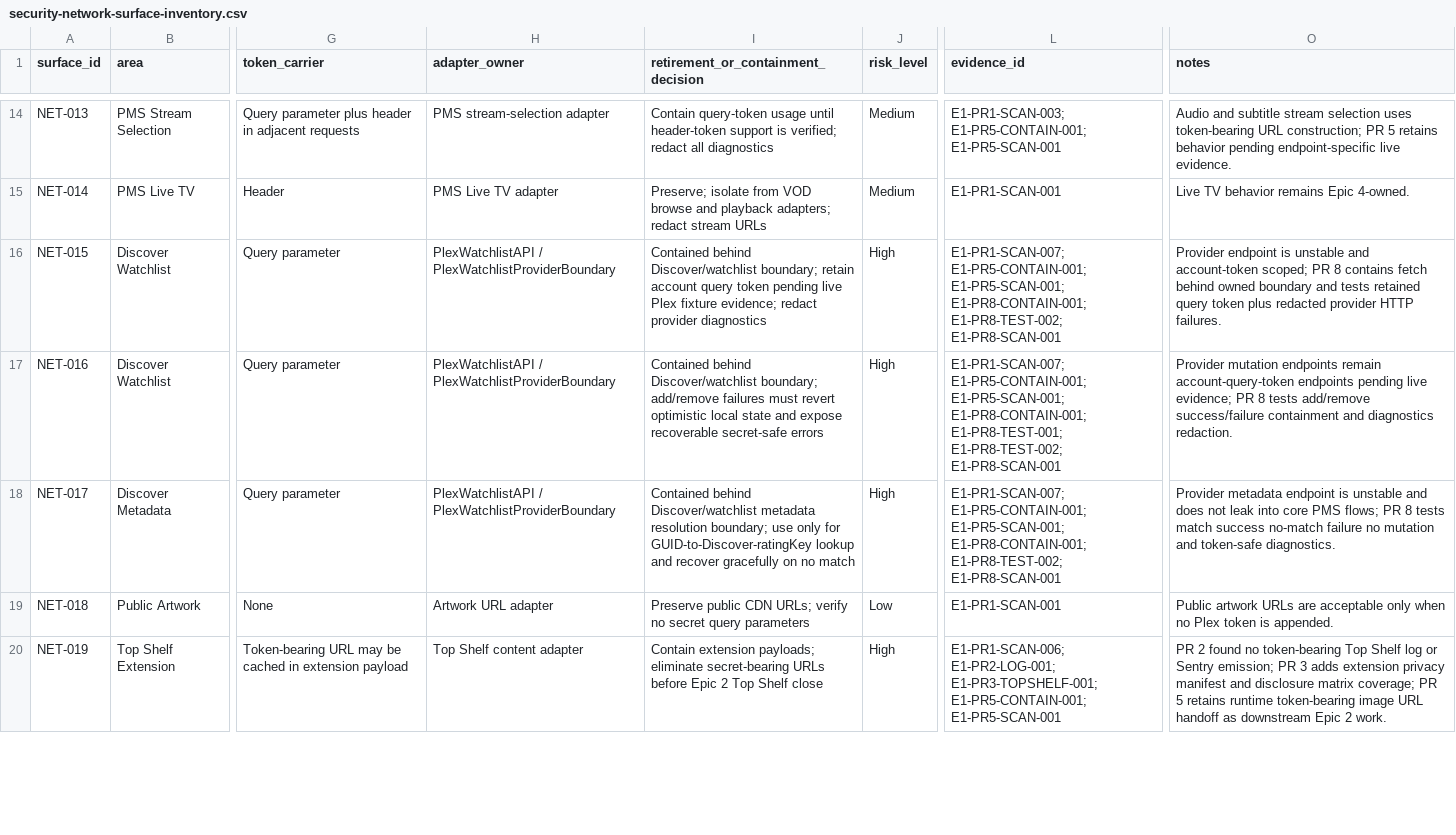
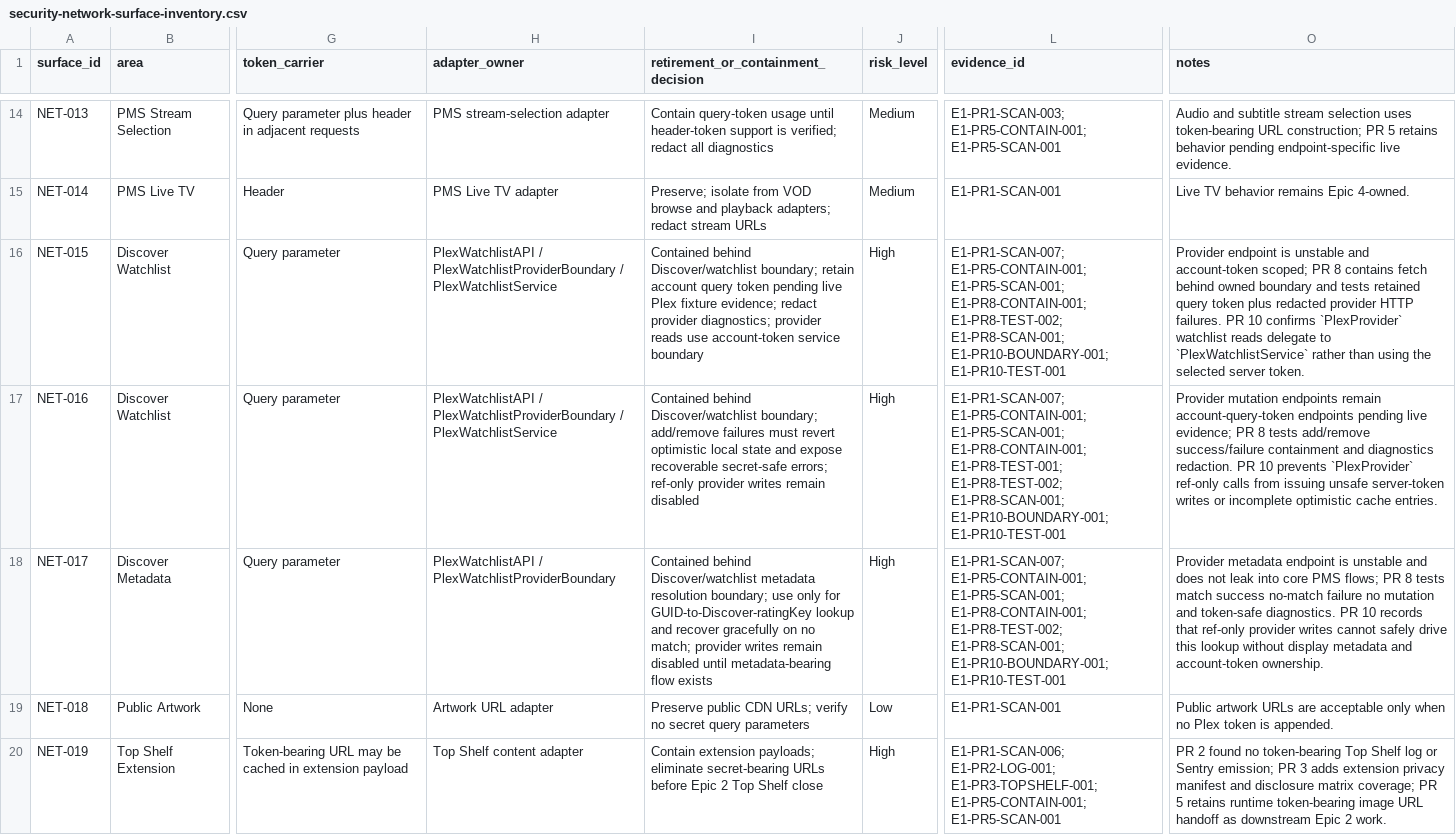
Before and after one commit to Artic0din/Rivulet, a CSV file: Docs/modernization/epic-0/security-network-surface-inventory.csv, drawn as a sheet; only a part is shown, gaps mark what is left out; the diff names each change by its address in the sheet, - before the commit and + after, or states it on an @@ line.

Commit message:
chore(plex): close provider abstraction boundary

```diff
--- a/Docs/modernization/epic-0/security-network-surface-inventory.csv
+++ b/Docs/modernization/epic-0/security-network-surface-inventory.csv
-H16:H17 (adapter_owner): …/ PlexWatchlistProviderBoundary
+H16:H17 (adapter_owner): …/ PlexWatchlistProviderBoundary / PlexWatchlistService
-I16: …redact provider diagnostics
+I16: …redact provider diagnostics; provider reads use account-token service boundary
-L16 (evidence_id): …E1-PR8-CONTAIN-001; E1-PR8-TEST-002; E1-PR8-SCAN-001
+L16 (evidence_id): …E1-PR8-CONTAIN-001; E1-PR8-TEST-002; E1-PR8-SCAN-001; E1-PR10-BOUNDARY-001; E1-PR10-TEST-001
-O16 (notes): …HTTP failures.
+O16 (notes): …HTTP failures. PR 10 confirms `PlexProvider` watchlist reads delegate to `PlexWatchlistService` rather than using the selected server token.
-I17: …recoverable secret-safe errors
+I17: …recoverable secret-safe errors; ref-only provider writes remain disabled
-L17 (evidence_id): …E1-PR8-TEST-001; E1-PR8-TEST-002; E1-PR8-SCAN-001
+L17 (evidence_id): …E1-PR8-TEST-001; E1-PR8-TEST-002; E1-PR8-SCAN-001; E1-PR10-BOUNDARY-001; E1-PR10-TEST-001
-O17 (notes): …diagnostics redaction.
+O17 (notes): …diagnostics redaction. PR 10 prevents `PlexProvider` ref-only calls from issuing unsafe server-token writes or incomplete optimistic cache entries.
-I18: …on no match
+I18: …on no match; provider writes remain disabled until metadata-bearing flow exists
-L18 (evidence_id): …E1-PR8-CONTAIN-001; E1-PR8-TEST-002; E1-PR8-SCAN-001
+L18 (evidence_id): …E1-PR8-CONTAIN-001; E1-PR8-TEST-002; E1-PR8-SCAN-001; E1-PR10-BOUNDARY-001; E1-PR10-TEST-001
-O18 (notes): …token-safe diagnostics.
+O18 (notes): …token-safe diagnostics. PR 10 records that ref-only provider writes cannot safely drive this lookup without display metadata and account-token ownership.
```
Also changed, not shown: 8 other files.
